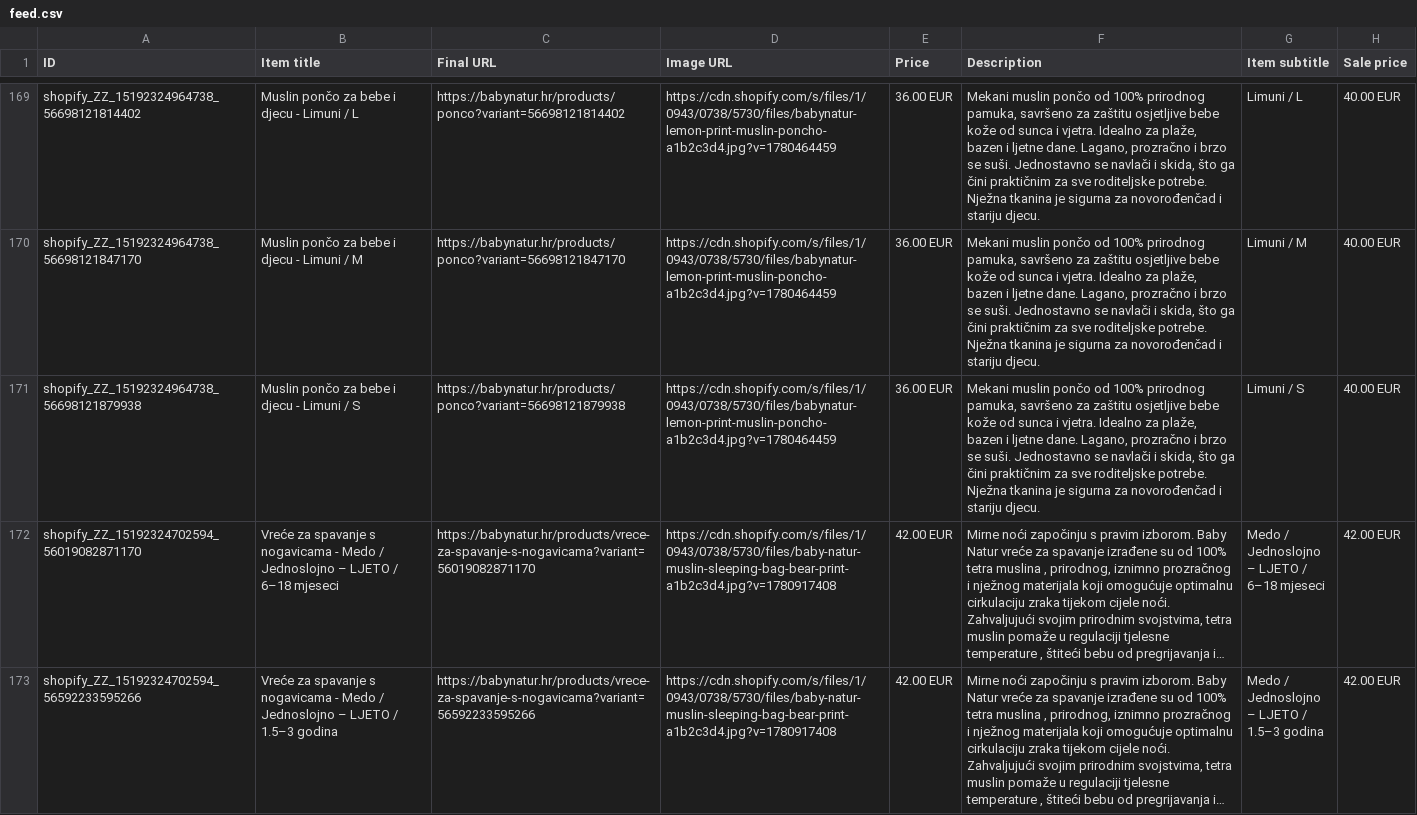
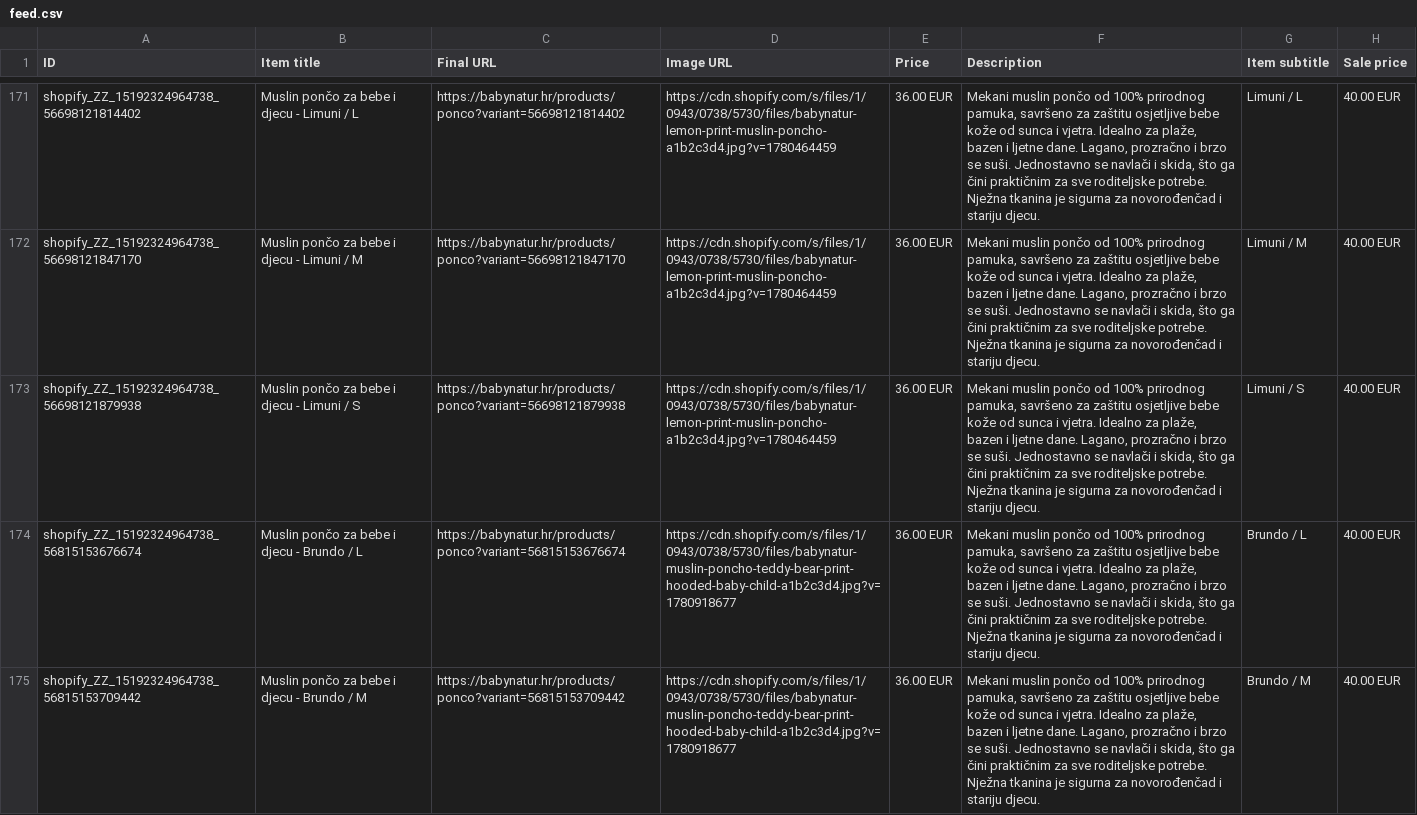
Before and after one commit to Vozimisko/shopify-google-feed, a CSV file: feed.csv, drawn as a sheet; only a part is shown, gaps mark what is left out; the shorter side is filled out with more unchanged rows; long unchanged cells end in …; the diff covers the shown part only; the diff names each change by its address in the sheet, - before the commit and + after, or states it on an @@ line.

```diff
--- a/feed.csv
+++ b/feed.csv
+row 174: shopify_ZZ_15192324964738_56815153676674 | Muslin pončo za bebe i djecu - Brundo / L | https://babynatur.hr/products/ponco?variant=56815153676674 | https://cdn.shopify.com/s/files/1/0943/0738/5730/files/babynatur-muslin-poncho-teddy-bear-print-hooded-baby-child-a1b2c3d4.jpg?v=1780918677 | 36.00 EUR | Mekani muslin pončo od 100% prirodnog pamuka, savršeno za zaštitu osjetljive bebe kože od sunca i vjetra. Idealno za plaže, bazen i ljetne dane. Lagano, prozračno i brzo se suši. Jednostavno se navlači i skida, što ga čini praktičnim za sve roditeljske potrebe. Nježna tkanina je sigurna za novorođenčad i stariju djecu. | Brundo / L | 40.00 EUR
+row 175: shopify_ZZ_15192324964738_56815153709442 | Muslin pončo za bebe i djecu - Brundo / M | https://babynatur.hr/products/ponco?variant=56815153709442 | https://cdn.shopify.com/s/files/1/0943/0738/5730/files/babynatur-muslin-poncho-teddy-bear-print-hooded-baby-child-a1b2c3d4.jpg?v=1780918677 | 36.00 EUR | Mekani muslin pončo od 100% prirodnog pamuka, savršeno za zaštitu osjetljive bebe kože od sunca i vjetra. Idealno za plaže, bazen i ljetne dane. Lagano, prozračno i brzo se suši. Jednostavno se navlači i skida, što ga čini praktičnim za sve roditeljske potrebe. Nježna tkanina je sigurna za novorođenčad i stariju djecu. | Brundo / M | 40.00 EUR
```
Also changed, not shown: 3 added rows elsewhere in this file.
